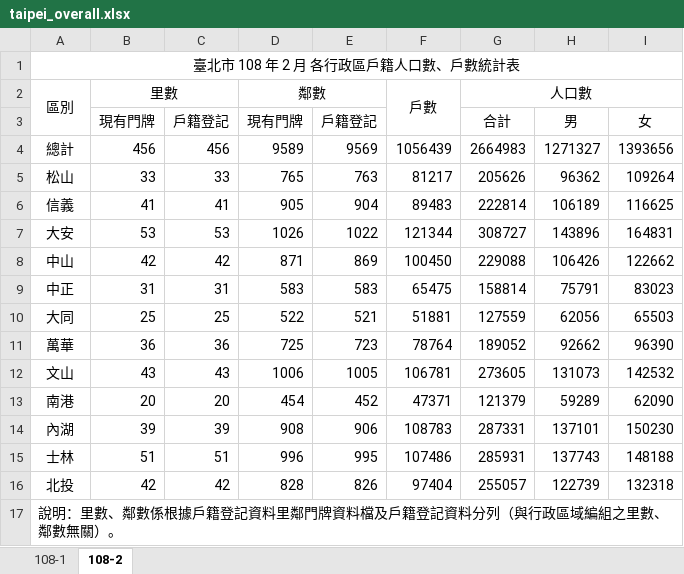
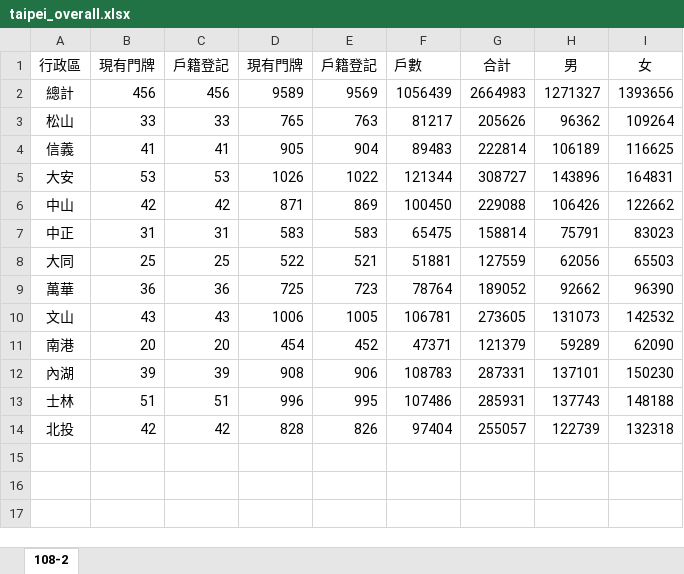
Before and after one commit to willbearlee/capstone, an Excel workbook: taipei_overall.xlsx, sheet 108-2, drawn as a sheet; values as stored, in another font and other column widths than the file's, no borders; removed rows and columns are numbered as before the commit, all else as after; the diff names each change by its address in the sheet, - before the commit and + after, or states it on an @@ line.

```diff
--- a/taipei_overall.xlsx (sheet 108-2)
+++ b/taipei_overall.xlsx (sheet 108-2)
-sheet tab: 108-1
-row 1: 臺北市 108 年 2 月 各行政區戶籍人口數、戶數統計表
-row 2: 區別 | 里數 |  | 鄰數 |  | 戶數 | 人口數
-A1: (empty)
+A1: 行政區
-F1: (empty)
+F1: 戶數
-row 17: 說明：里數、鄰數係根據戶籍登記資料里鄰門牌資料檔及戶籍登記資料分列（與行政區域編組之里數、鄰數無關）。
```
Also changed, not shown: 1 other file.
